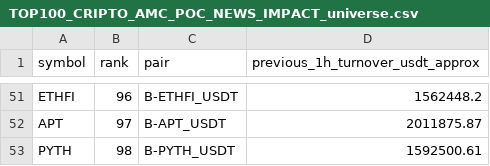
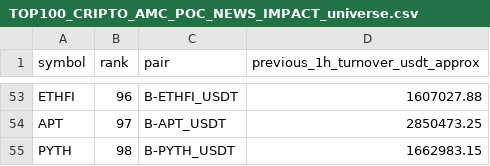
Before and after one commit to jharajesh1210/Guruji, a CSV file: TOP100_CRIPTO_AMC_POC_NEWS_IMPACT_universe.csv, drawn as a sheet; only a part is shown, gaps mark what is left out; addresses are those after the commit; the diff covers the shown part only; the diff names each change by its address in the sheet, - before the commit and + after, or states it on an @@ line.

```diff
--- a/TOP100_CRIPTO_AMC_POC_NEWS_IMPACT_universe.csv
+++ b/TOP100_CRIPTO_AMC_POC_NEWS_IMPACT_universe.csv
-D53 (previous_1h_turnover_usdt_approx): 1562448.2
+D53 (previous_1h_turnover_usdt_approx): 1607027.88
-D54 (previous_1h_turnover_usdt_approx): 2011875.87
+D54 (previous_1h_turnover_usdt_approx): 2850473.25
-D55 (previous_1h_turnover_usdt_approx): 1592500.61
+D55 (previous_1h_turnover_usdt_approx): 1662983.15
```
Also changed, not shown: 5 added rows, 3 removed rows and 55 edited cells elsewhere in this file, 1 other file.
